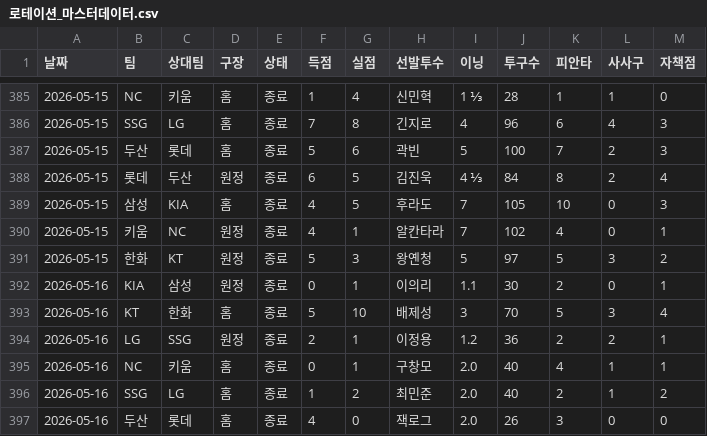
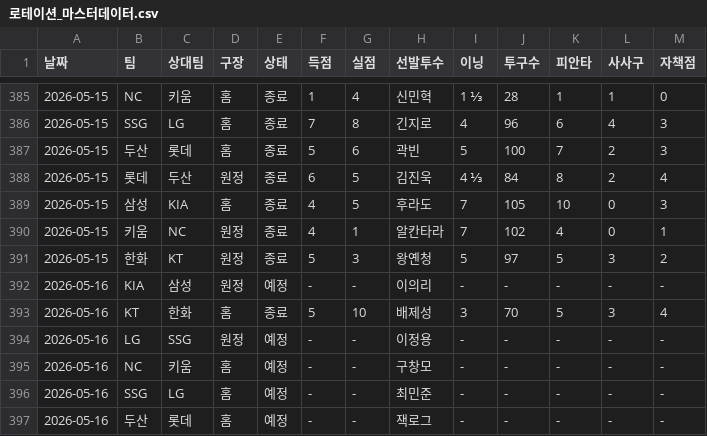
Before and after one commit to smmartworld/kbostarter, a CSV file: 로테이션_마스터데이터.csv, drawn as a sheet; only a part is shown, gaps mark what is left out; the diff covers the shown part only.

```diff
--- a/로테이션_마스터데이터.csv
+++ b/로테이션_마스터데이터.csv
@@ -391,7 +391,7 @@
 2026-05-15,한화,KT,원정,종료,5,3,왕옌청,5,97,5,3,2
-2026-05-16,KIA,삼성,원정,종료,0,1,이의리,1.1,30,2,0,1
+2026-05-16,KIA,삼성,원정,예정,-,-,이의리,-,-,-,-,-
 2026-05-16,KT,한화,홈,종료,5,10,배제성,3,70,5,3,4
-2026-05-16,LG,SSG,원정,종료,2,1,이정용,1.2,36,2,2,1
-2026-05-16,NC,키움,홈,종료,0,1,구창모,2.0,40,4,1,1
-2026-05-16,SSG,LG,홈,종료,1,2,최민준,2.0,40,2,1,2
-2026-05-16,두산,롯데,홈,종료,4,0,잭로그,2.0,26,3,0,0
+2026-05-16,LG,SSG,원정,예정,-,-,이정용,-,-,-,-,-
+2026-05-16,NC,키움,홈,예정,-,-,구창모,-,-,-,-,-
+2026-05-16,SSG,LG,홈,예정,-,-,최민준,-,-,-,-,-
+2026-05-16,두산,롯데,홈,예정,-,-,잭로그,-,-,-,-,-
```
Also changed, not shown: 24 edited cells elsewhere in this file, 1 other file.
